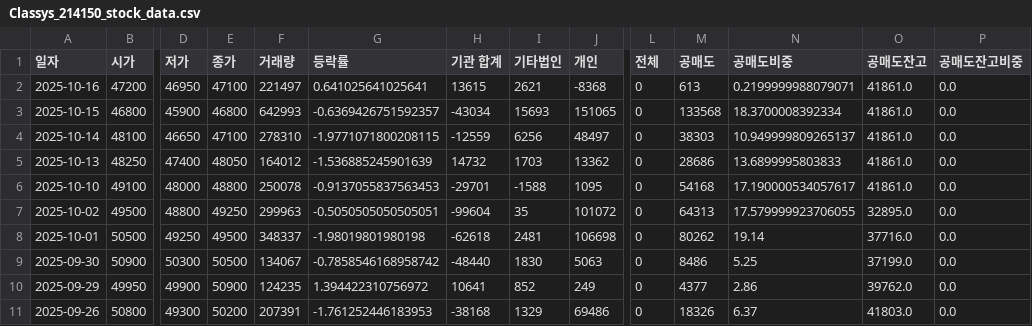
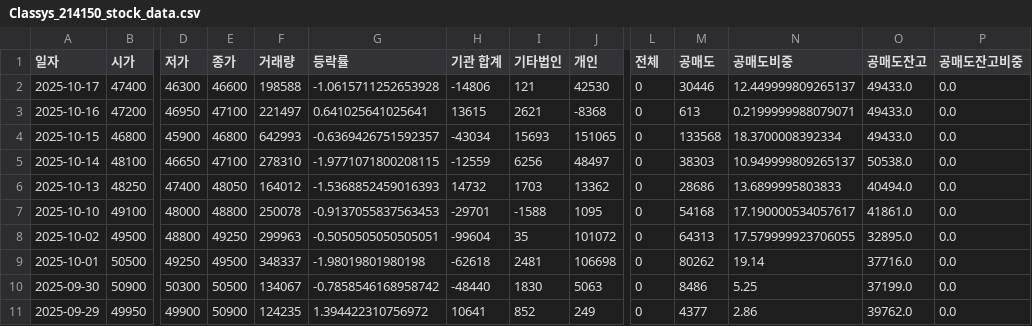
Before and after one commit to ccyun95/Medical_health_beauty_work, a CSV file: data/Classys_214150_stock_data.csv, drawn as a sheet; only a part is shown, gaps mark what is left out; the shorter side is filled out with more unchanged rows; addresses are those after the commit; rows hold the shown columns only; the diff names each change by its address in the sheet, - before the commit and + after, or states it on an @@ line.

```diff
--- a/data/Classys_214150_stock_data.csv
+++ b/data/Classys_214150_stock_data.csv
+row 2: 2025-10-17 | 47400 | 46300 | 46600 | 198588 | -1.0615711252653928 | -14806 | 121 | 42530 | 0 | 30446 | 12.449999809265137 | 49433.0 | 0.0
-O3:O4 (공매도잔고): 41861.0
+O3:O4 (공매도잔고): 49433.0
-O5 (공매도잔고): 41861.0
+O5 (공매도잔고): 50538.0
-G6 (등락률): -1.536885245901639
+G6 (등락률): -1.5368852459016393
-O6 (공매도잔고): 41861.0
+O6 (공매도잔고): 40494.0
```
Also changed, not shown: data/Hugel_145020_stock_data.csv, data/Pharmaresearch_214450_stock_data.csv, 6 other files.
